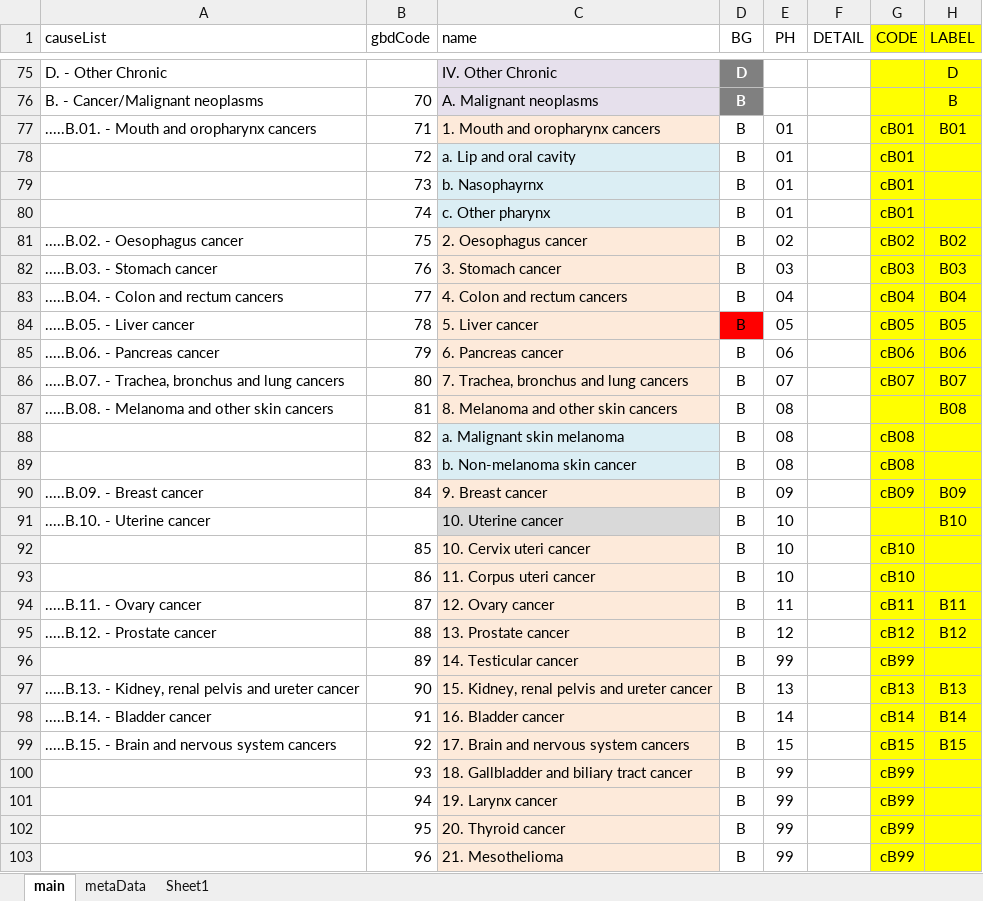
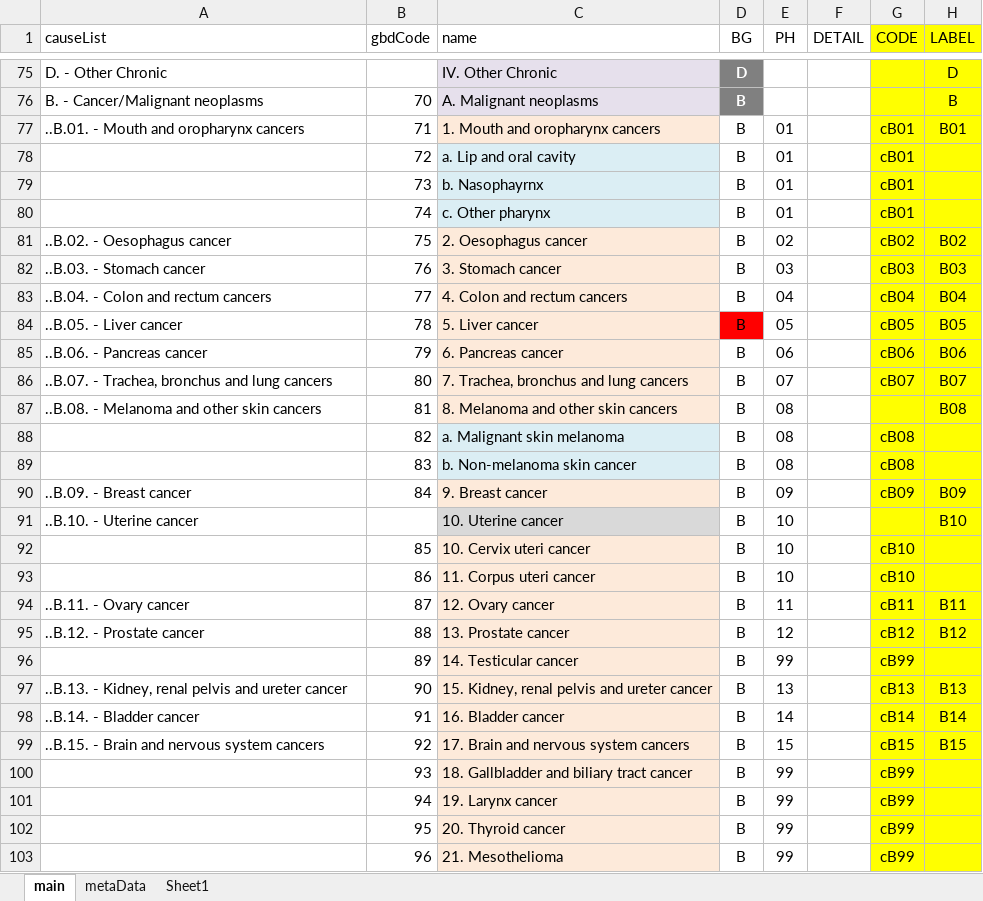
Before and after one commit to mcSamuelDataSci/CACommunityBurden, an Excel workbook: myCBD/myInfo/gbd.ICD.Map.xlsx, sheet main, drawn as a sheet; only a part is shown, gaps mark what is left out; values as stored, in another font and other column widths than the file's, no borders; the diff covers the shown part only; the diff names each change by its address in the sheet, - before the commit and + after, or states it on an @@ line.

Commit message:
new CAUSE dropdown format; other minor edits

```diff
--- a/myCBD/myInfo/gbd.ICD.Map.xlsx (sheet main)
+++ b/myCBD/myInfo/gbd.ICD.Map.xlsx (sheet main)
-A77 (causeList): .....B.01. - Mouth and oropharynx cancers
+A77 (causeList): ..B.01. - Mouth and oropharynx cancers
-A81 (causeList): .....B.02. - Oesophagus cancer
+A81 (causeList): ..B.02. - Oesophagus cancer
-A82 (causeList): .....B.03. - Stomach cancer
+A82 (causeList): ..B.03. - Stomach cancer
-A83 (causeList): .....B.04. - Colon and rectum cancers
+A83 (causeList): ..B.04. - Colon and rectum cancers
-A84 (causeList): .....B.05. - Liver cancer
+A84 (causeList): ..B.05. - Liver cancer
-A85 (causeList): .....B.06. - Pancreas cancer
+A85 (causeList): ..B.06. - Pancreas cancer
-A86 (causeList): .....B.07. - Trachea,…
+A86 (causeList): ..B.07. - Trachea,…
-A87 (causeList): .....B.08. - Melanoma and other skin cancers
+A87 (causeList): ..B.08. - Melanoma and other skin cancers
-A90 (causeList): .....B.09. - Breast cancer
+A90 (causeList): ..B.09. - Breast cancer
-A91 (causeList): .....B.10. - Uterine cancer
+A91 (causeList): ..B.10. - Uterine cancer
-A94 (causeList): .....B.11. - Ovary cancer
+A94 (causeList): ..B.11. - Ovary cancer
-A95 (causeList): .....B.12. - Prostate cancer
+A95 (causeList): ..B.12. - Prostate cancer
-A97 (causeList): .....B.13. - Kidney,…
+A97 (causeList): ..B.13. - Kidney,…
-A98 (causeList): .....B.14. - Bladder cancer
+A98 (causeList): ..B.14. - Bladder cancer
-A99 (causeList): .....B.15. - Brain and nervous system cancers
+A99 (causeList): ..B.15. - Brain and nervous system cancers
```
Also changed, not shown: 59 edited cells elsewhere in this sheet, formulas that keep their value, 6 other files.
